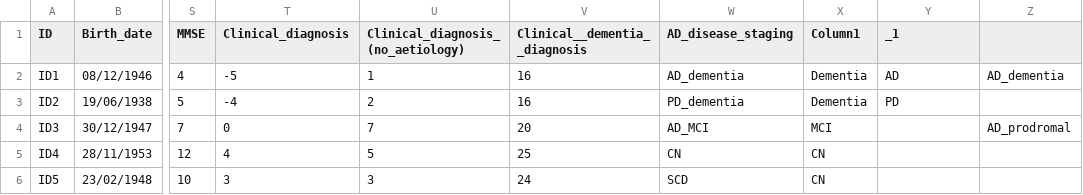
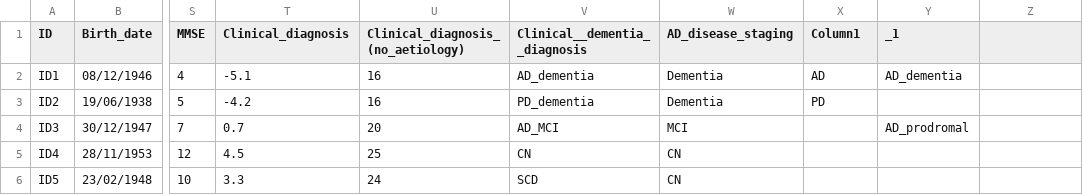
Before and after one commit to MaastrichtU-CDS/EPND-Case-Study-1, a CSV file: EPNDCS1DummyData.csv, drawn as a sheet; only a part is shown, gaps mark what is left out; the diff covers the shown part only; the diff names each change by its address in the sheet, - before the commit and + after, or states it on an @@ line.

Commit message:
corrected dataset

```diff
--- a/EPNDCS1DummyData.csv
+++ b/EPNDCS1DummyData.csv
-T2 (Clinical_diagnosis): -5
+T2 (Clinical_diagnosis): -5.1
-U2: 1
+U2: 16
-V2 (Clinical__dementia__diagnosis): 16
+V2 (Clinical__dementia__diagnosis): AD_dementia
-W2 (AD_disease_staging): AD_dementia
+W2 (AD_disease_staging): Dementia
-X2 (Column1): Dementia
+X2 (Column1): AD
-Y2 (_1): AD
+Y2 (_1): AD_dementia
-Z2: AD_dementia
+Z2: (empty)
-T3 (Clinical_diagnosis): -4
+T3 (Clinical_diagnosis): -4.2
-U3: 2
+U3: 16
-V3 (Clinical__dementia__diagnosis): 16
+V3 (Clinical__dementia__diagnosis): PD_dementia
-W3 (AD_disease_staging): PD_dementia
+W3 (AD_disease_staging): Dementia
-X3 (Column1): Dementia
+X3 (Column1): PD
-Y3 (_1): PD
+Y3 (_1): (empty)
-T4 (Clinical_diagnosis): 0
+T4 (Clinical_diagnosis): 0.7
-U4: 7
+U4: 20
-V4 (Clinical__dementia__diagnosis): 20
+V4 (Clinical__dementia__diagnosis): AD_MCI
-W4 (AD_disease_staging): AD_MCI
+W4 (AD_disease_staging): MCI
-X4 (Column1): MCI
+X4 (Column1): (empty)
-Y4 (_1): (empty)
+Y4 (_1): AD_prodromal
-Z4: AD_prodromal
+Z4: (empty)
-T5 (Clinical_diagnosis): 4
+T5 (Clinical_diagnosis): 4.5
-U5: 5
+U5: 25
-V5 (Clinical__dementia__diagnosis): 25
+V5 (Clinical__dementia__diagnosis): CN
-X5:X6 (Column1): CN
+X5:X6 (Column1): (empty)
-T6 (Clinical_diagnosis): 3
+T6 (Clinical_diagnosis): 3.3
-U6: 3
+U6: 24
-V6 (Clinical__dementia__diagnosis): 24
+V6 (Clinical__dementia__diagnosis): SCD
-W6 (AD_disease_staging): SCD
+W6 (AD_disease_staging): CN
```
Also changed, not shown: 56 edited cells elsewhere in this file.
